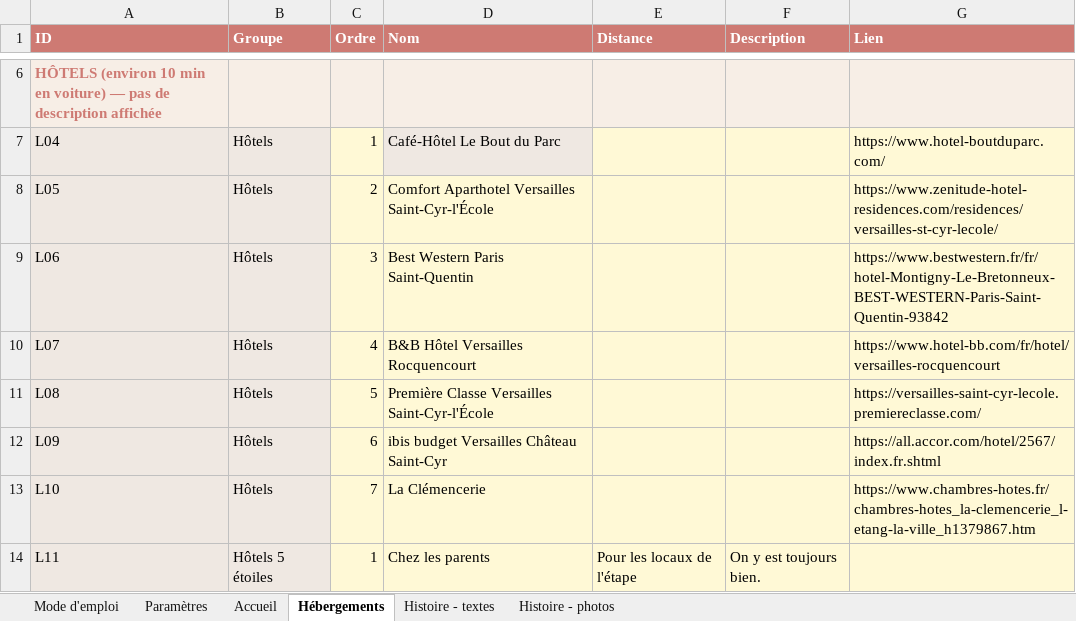
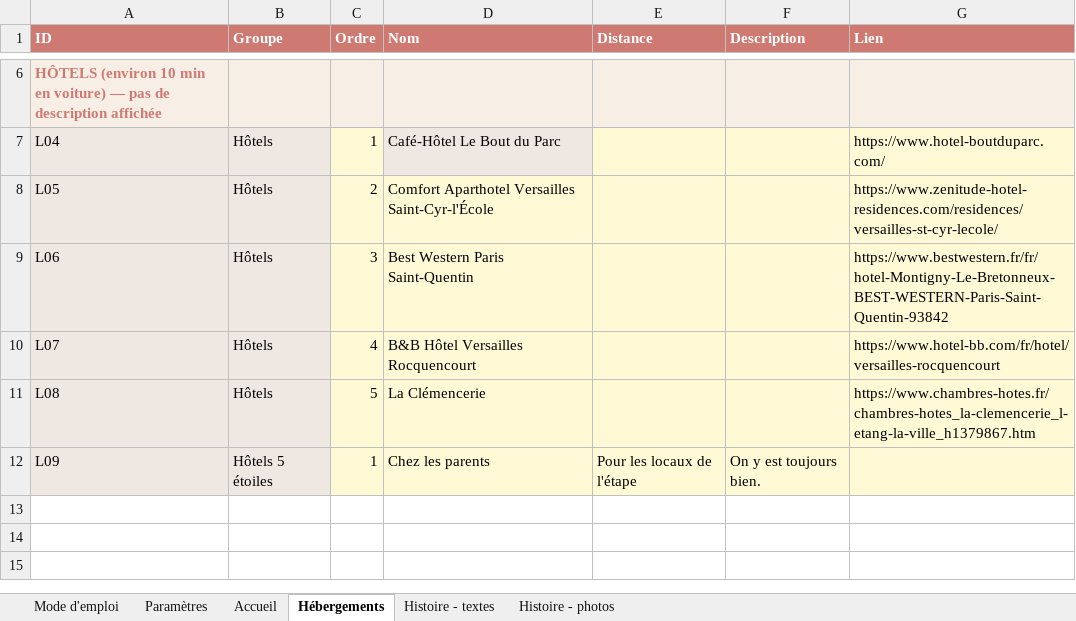
Before and after one commit to Aldaiaur/mariage-en-terre-du-milieu, an Excel workbook: textes-site.xlsx, sheet Hébergements, drawn as a sheet; only a part is shown, gaps mark what is left out; values as stored, in another font and other column widths than the file's, no borders; removed rows and columns are numbered as before the commit, all else as after; the diff names each change by its address in the sheet, - before the commit and + after, or states it on an @@ line.

```diff
--- a/textes-site.xlsx (sheet Hébergements)
+++ b/textes-site.xlsx (sheet Hébergements)
-D11 (Nom): Première Classe Versailles Saint-Cyr-l'École
+D11 (Nom): La Clémencerie
-G11 (Lien): https://versailles-saint-cyr-lecole.premiereclasse.com/
+G11 (Lien): https://www.chambres-hotes.fr/chambres-hotes_la-clemencerie_l-etang-la-ville_h1379867.htm
-row 12: L09 | Hôtels | 6 | ibis budget Versailles Château Saint-Cyr |  |  | https://all.accor.com/hotel/2567/index.fr.shtml
-row 13: L10 | Hôtels | 7 | La Clémencerie |  |  | https://www.chambres-hotes.fr/chambres-hotes_la-clemencerie_l-etang-la-ville_h1379867.htm
-A12 (ID): L11
+A12 (ID): L09
```
Also changed, not shown: 1 other file.
